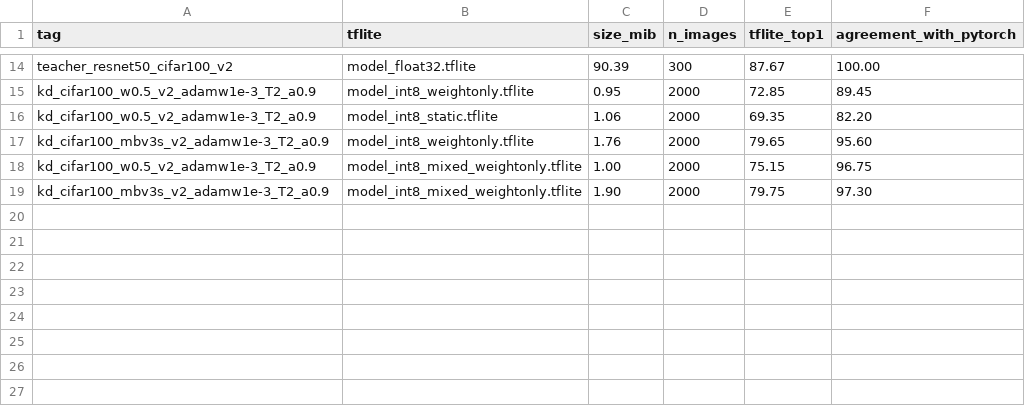
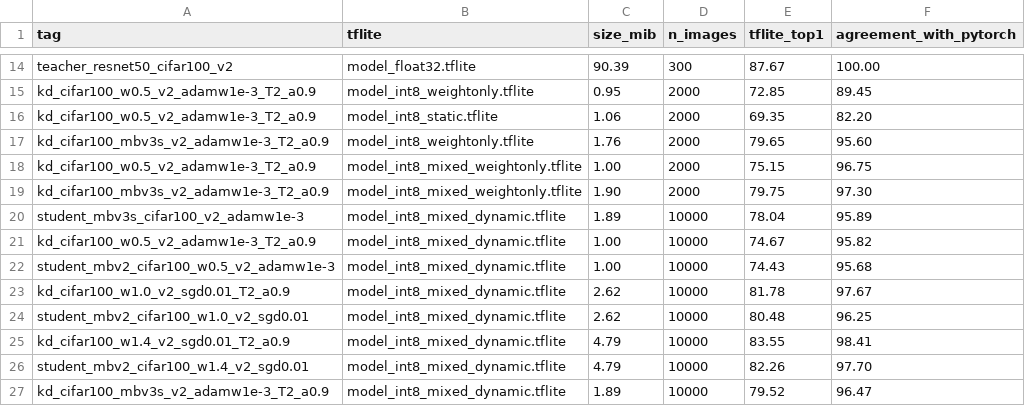
Before and after one commit to PSKprem/kd-ondevice-image-classification, a CSV file: results/export_eval_v2.csv, drawn as a sheet; only a part is shown, gaps mark what is left out; the diff names each change by its address in the sheet, - before the commit and + after, or states it on an @@ line.

```diff
--- a/results/export_eval_v2.csv
+++ b/results/export_eval_v2.csv
+row 20: student_mbv3s_cifar100_v2_adamw1e-3 | model_int8_mixed_dynamic.tflite | 1.89 | 10000 | 78.04 | 95.89
+row 21: kd_cifar100_w0.5_v2_adamw1e-3_T2_a0.9 | model_int8_mixed_dynamic.tflite | 1.00 | 10000 | 74.67 | 95.82
+row 22: student_mbv2_cifar100_w0.5_v2_adamw1e-3 | model_int8_mixed_dynamic.tflite | 1.00 | 10000 | 74.43 | 95.68
+row 23: kd_cifar100_w1.0_v2_sgd0.01_T2_a0.9 | model_int8_mixed_dynamic.tflite | 2.62 | 10000 | 81.78 | 97.67
+row 24: student_mbv2_cifar100_w1.0_v2_sgd0.01 | model_int8_mixed_dynamic.tflite | 2.62 | 10000 | 80.48 | 96.25
+row 25: kd_cifar100_w1.4_v2_sgd0.01_T2_a0.9 | model_int8_mixed_dynamic.tflite | 4.79 | 10000 | 83.55 | 98.41
+row 26: student_mbv2_cifar100_w1.4_v2_sgd0.01 | model_int8_mixed_dynamic.tflite | 4.79 | 10000 | 82.26 | 97.70
+row 27: kd_cifar100_mbv3s_v2_adamw1e-3_T2_a0.9 | model_int8_mixed_dynamic.tflite | 1.89 | 10000 | 79.52 | 96.47
```
Also changed, not shown: results/kd_gain_v2.csv, results/results_v2.csv, 5 other files.
